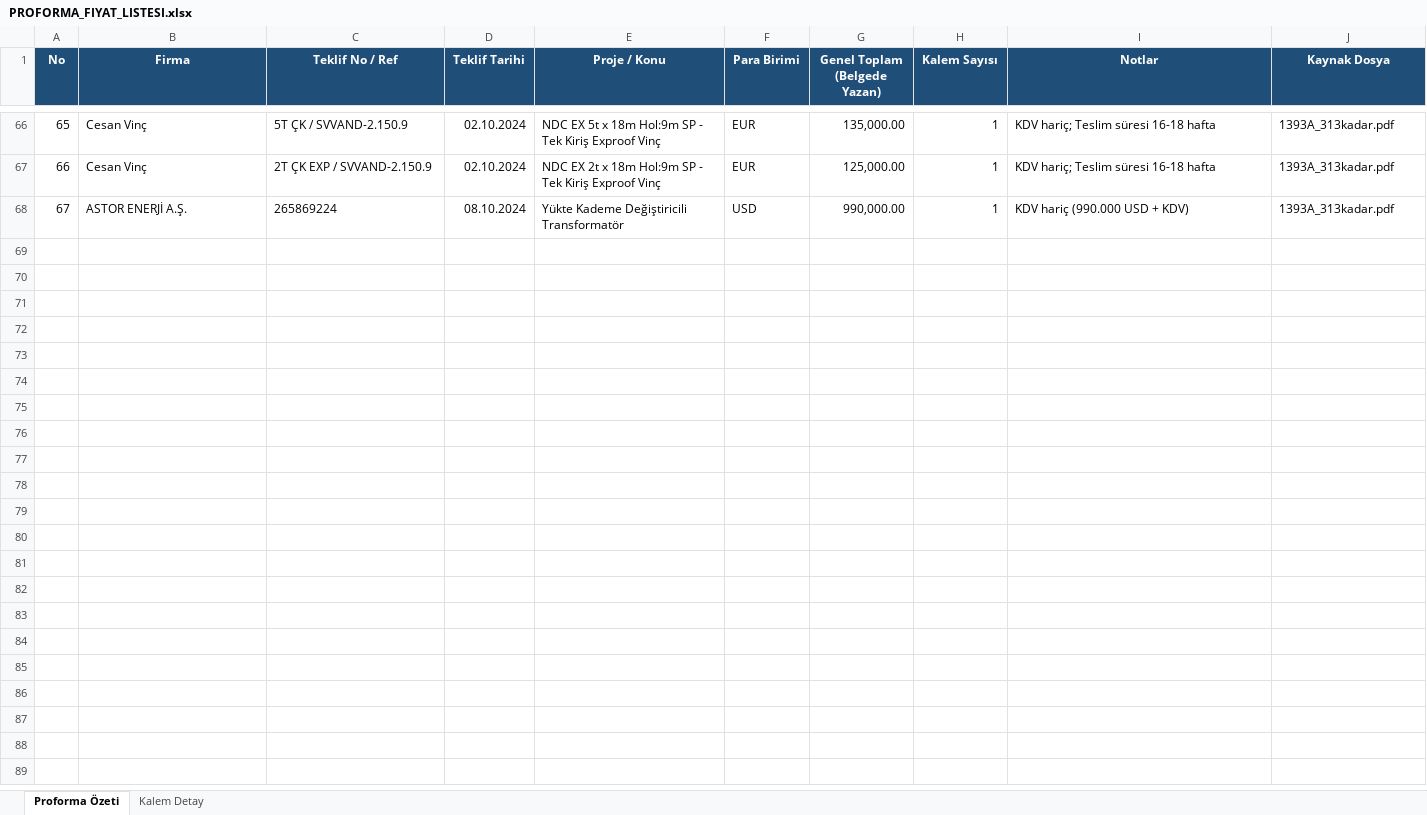
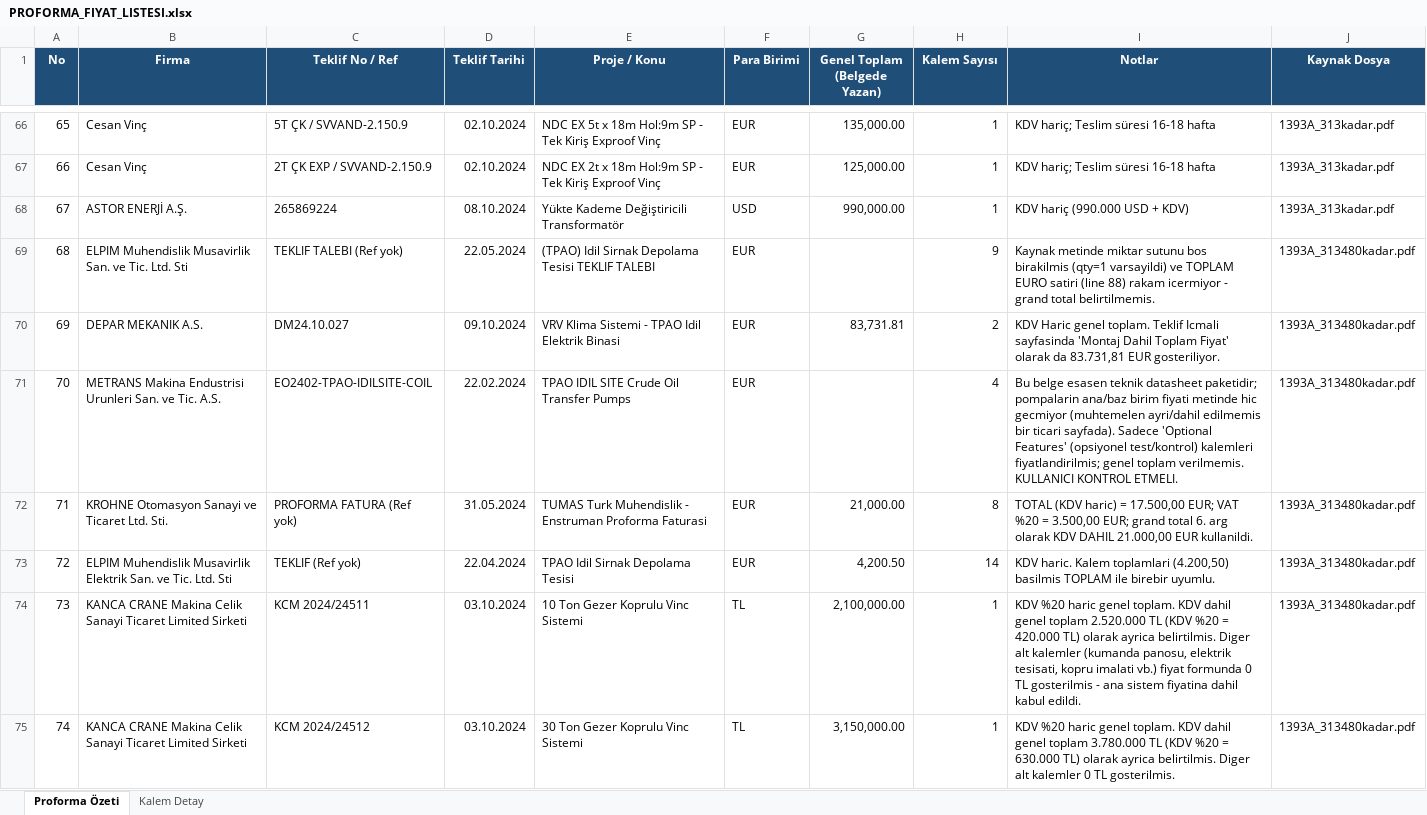
Before and after one commit to mtkahmetchatplus-stack/key_cloud, an Excel workbook: PROFORMA_FIYAT_LISTESI.xlsx, sheet Proforma Özeti, drawn as a sheet; only a part is shown, gaps mark what is left out; values as stored, in another font and other column widths than the file's, no borders; the diff covers the shown part only; the diff names each change by its address in the sheet, - before the commit and + after, or states it on an @@ line.

```diff
--- a/PROFORMA_FIYAT_LISTESI.xlsx (sheet Proforma Özeti)
+++ b/PROFORMA_FIYAT_LISTESI.xlsx (sheet Proforma Özeti)
+row 69: 68 | ELPIM Muhendislik Musavirlik San. ve Tic. Ltd. Sti | TEKLIF TALEBI (Ref yok) | 22.05.2024 | (TPAO) Idil Sirnak Depolama Tesisi TEKLIF TALEBI | EUR |  | 9 | Kaynak metinde miktar sutunu bos birakilmis (qty=1 varsayildi) ve TOPLAM EURO satiri (line 88) rakam icermiyor - grand total belirtilmemis. | 1393A_313480kadar.pdf
+row 70: 69 | DEPAR MEKANIK A.S. | DM24.10.027 | 09.10.2024 | VRV Klima Sistemi - TPAO Idil Elektrik Binasi | EUR | 83,731.81 | 2 | KDV Haric genel toplam. Teklif Icmali sayfasinda 'Montaj Dahil Toplam Fiyat' olarak da 83.731,81 EUR gosteriliyor. | 1393A_313480kadar.pdf
+row 71: 70 | METRANS Makina Endustrisi Urunleri San. ve Tic. A.S. | EO2402-TPAO-IDILSITE-COIL | 22.02.2024 | TPAO IDIL SITE Crude Oil Transfer Pumps | EUR |  | 4 | Bu belge esasen teknik datasheet paketidir; pompalarin ana/baz birim fiyati metinde hic gecmiyor (muhtemelen ayri/dahil edilmemis bir ticari sayfada). Sadece 'Optional Features' (opsiyonel test/kontrol) kalemleri fiyatlandirilmis; genel toplam verilmemis. KULLANICI KONTROL ETMELI. | 1393A_313480kadar.pdf
+row 72: 71 | KROHNE Otomasyon Sanayi ve Ticaret Ltd. Sti. | PROFORMA FATURA (Ref yok) | 31.05.2024 | TUMAS Turk Muhendislik - Enstruman Proforma Faturasi | EUR | 21,000.00 | 8 | TOTAL (KDV haric) = 17.500,00 EUR; VAT %20 = 3.500,00 EUR; grand total 6. arg olarak KDV DAHIL 21.000,00 EUR kullanildi. | 1393A_313480kadar.pdf
+row 73: 72 | ELPIM Muhendislik Musavirlik Elektrik San. ve Tic. Ltd. Sti | TEKLIF (Ref yok) | 22.04.2024 | TPAO Idil Sirnak Depolama Tesisi | EUR | 4,200.50 | 14 | KDV haric. Kalem toplamlari (4.200,50) basilmis TOPLAM ile birebir uyumlu. | 1393A_313480kadar.pdf
+row 74: 73 | KANCA CRANE Makina Celik Sanayi Ticaret Limited Sirketi | KCM 2024/24511 | 03.10.2024 | 10 Ton Gezer Koprulu Vinc Sistemi | TL | 2,100,000.00 | 1 | KDV %20 haric genel toplam. KDV dahil genel toplam 2.520.000 TL (KDV %20 = 420.000 TL) olarak ayrica belirtilmis. Diger alt kalemler (kumanda panosu, elektrik tesisati, kopru imalati vb.) fiyat formunda 0 TL gosterilmis - ana sistem fiyatina dahil kabul edildi. | 1393A_313480kadar.pdf
+row 75: 74 | KANCA CRANE Makina Celik Sanayi Ticaret Limited Sirketi | KCM 2024/24512 | 03.10.2024 | 30 Ton Gezer Koprulu Vinc Sistemi | TL | 3,150,000.00 | 1 | KDV %20 haric genel toplam. KDV dahil genel toplam 3.780.000 TL (KDV %20 = 630.000 TL) olarak ayrica belirtilmis. Diger alt kalemler 0 TL gosterilmis. | 1393A_313480kadar.pdf
```
Also changed, not shown: 7 added rows elsewhere in this sheet, sheet Kalem Detay.
